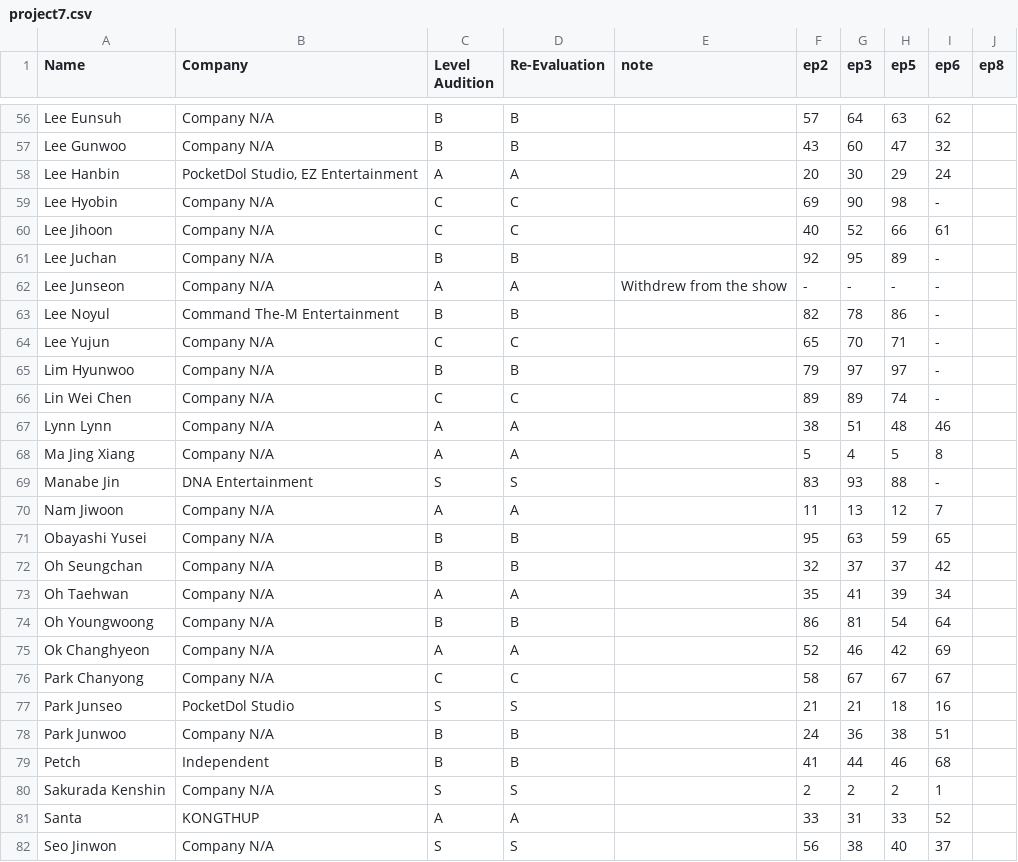
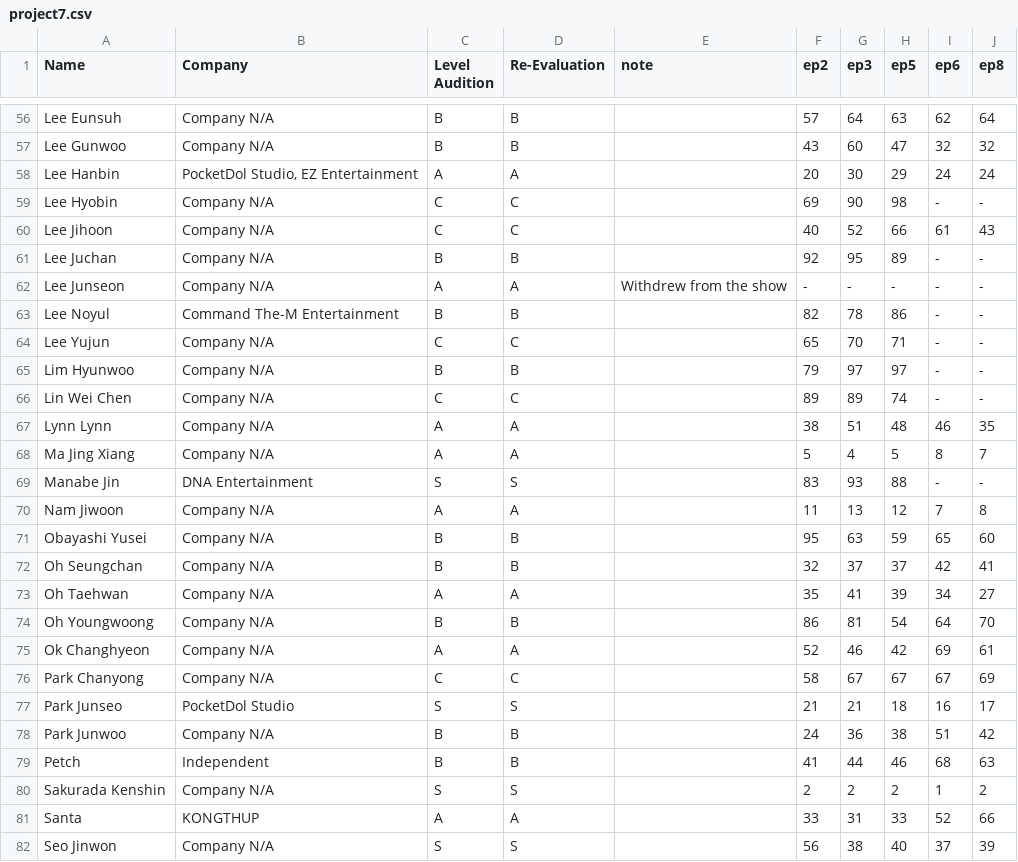
Before and after one commit to skzweme/p7chart, a CSV file: project7.csv, drawn as a sheet; only a part is shown, gaps mark what is left out; the diff covers the shown part only; the diff names each change by its address in the sheet, - before the commit and + after, or states it on an @@ line.

```diff
--- a/project7.csv
+++ b/project7.csv
-J56 (ep8): (empty)
+J56 (ep8): 64
-J57 (ep8): (empty)
+J57 (ep8): 32
-J58 (ep8): (empty)
+J58 (ep8): 24
-J59 (ep8): (empty)
+J59 (ep8): -
-J60 (ep8): (empty)
+J60 (ep8): 43
-J61:J66 (ep8): (empty)
+J61:J66 (ep8): -
-J67 (ep8): (empty)
+J67 (ep8): 35
-J68 (ep8): (empty)
+J68 (ep8): 7
-J69 (ep8): (empty)
+J69 (ep8): -
-J70 (ep8): (empty)
+J70 (ep8): 8
-J71 (ep8): (empty)
+J71 (ep8): 60
-J72 (ep8): (empty)
+J72 (ep8): 41
-J73 (ep8): (empty)
+J73 (ep8): 27
-J74 (ep8): (empty)
+J74 (ep8): 70
-J75 (ep8): (empty)
+J75 (ep8): 61
-J76 (ep8): (empty)
+J76 (ep8): 69
-J77 (ep8): (empty)
+J77 (ep8): 17
-J78 (ep8): (empty)
+J78 (ep8): 42
-J79 (ep8): (empty)
+J79 (ep8): 63
-J80 (ep8): (empty)
+J80 (ep8): 2
-J81 (ep8): (empty)
+J81 (ep8): 66
-J82 (ep8): (empty)
+J82 (ep8): 39
```
Also changed, not shown: 73 edited cells elsewhere in this file.
